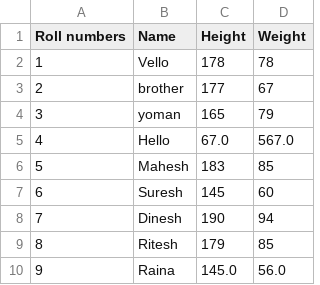
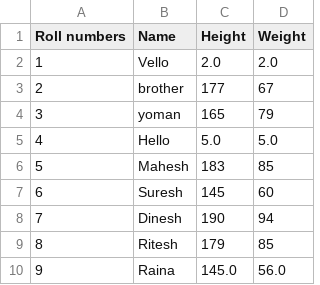
Before and after one commit to Kelta-King/Student-BMI-Calculator, a CSV file: DataHolders/students_sample.csv, drawn as a sheet; the diff names each change by its address in the sheet, - before the commit and + after, or states it on an @@ line.

```diff
--- a/DataHolders/students_sample.csv
+++ b/DataHolders/students_sample.csv
-C2 (Height): 178
+C2 (Height): 2.0
-D2 (Weight): 78
+D2 (Weight): 2.0
-C5 (Height): 67.0
+C5 (Height): 5.0
-D5 (Weight): 567.0
+D5 (Weight): 5.0
```
Also changed, not shown: 3 other files.
